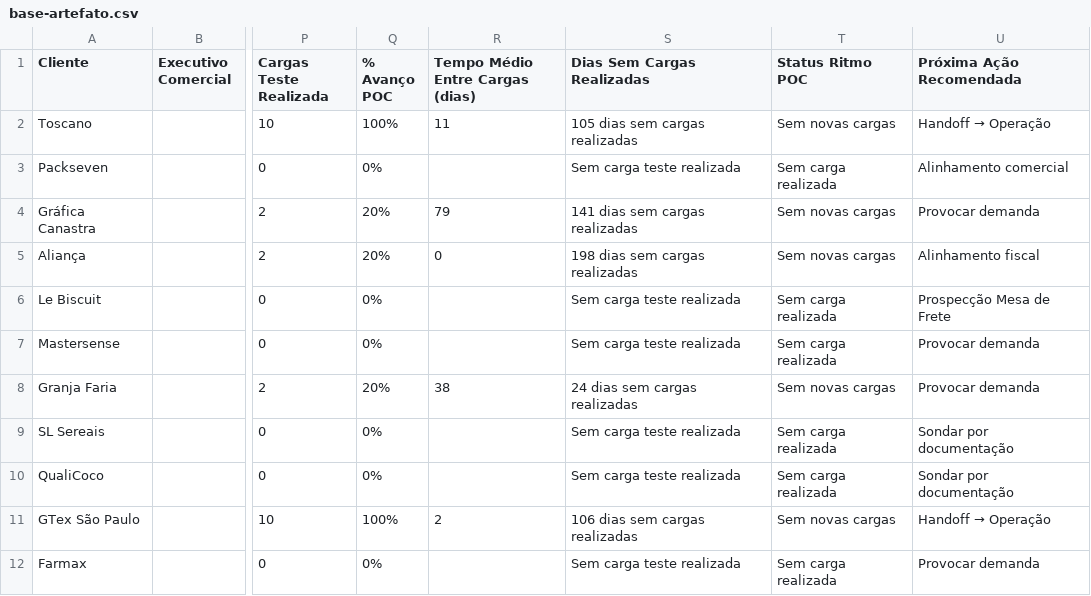
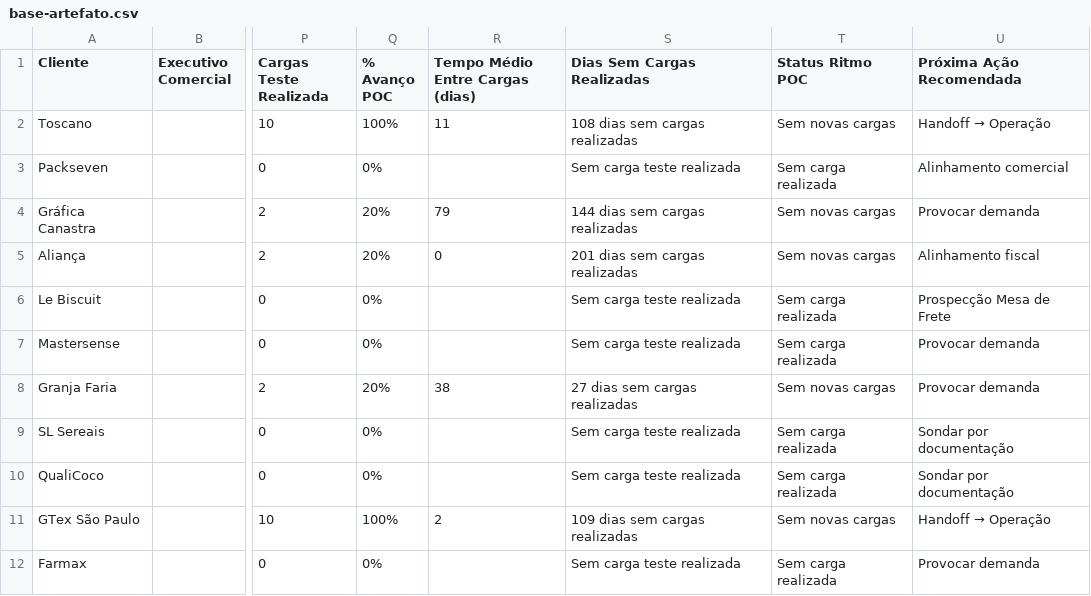
Before and after one commit to maxlops/truckme-onboarding-dashboard, a CSV file: data/base-artefato.csv, drawn as a sheet; only a part is shown, gaps mark what is left out; the diff names each change by its address in the sheet, - before the commit and + after, or states it on an @@ line.

```diff
--- a/data/base-artefato.csv
+++ b/data/base-artefato.csv
-S2 (Dias Sem Cargas Realizadas): 105 dias sem cargas realizadas
+S2 (Dias Sem Cargas Realizadas): 108 dias sem cargas realizadas
-S4 (Dias Sem Cargas Realizadas): 141 dias sem cargas realizadas
+S4 (Dias Sem Cargas Realizadas): 144 dias sem cargas realizadas
-S5 (Dias Sem Cargas Realizadas): 198 dias sem cargas realizadas
+S5 (Dias Sem Cargas Realizadas): 201 dias sem cargas realizadas
-S8 (Dias Sem Cargas Realizadas): 24 dias sem cargas realizadas
+S8 (Dias Sem Cargas Realizadas): 27 dias sem cargas realizadas
-S11 (Dias Sem Cargas Realizadas): 106 dias sem cargas realizadas
+S11 (Dias Sem Cargas Realizadas): 109 dias sem cargas realizadas
```
